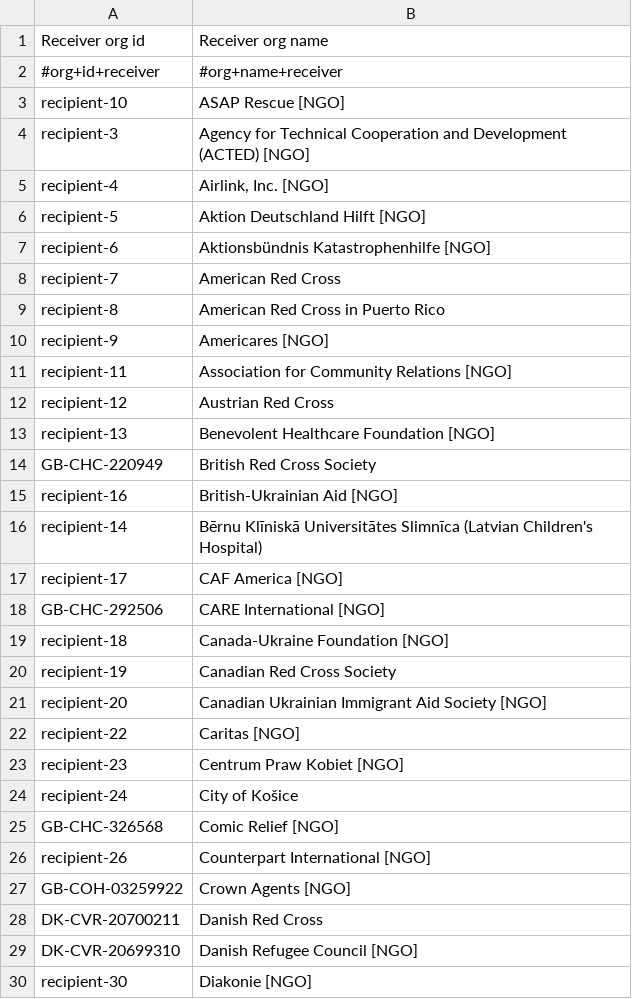
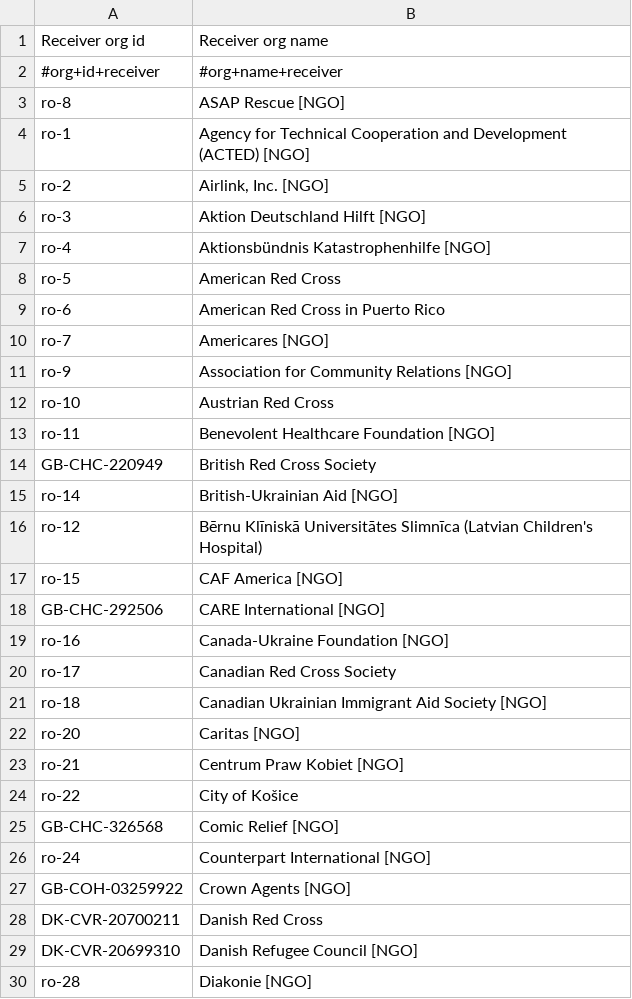
Before and after one commit to OCHA-DAP/hdx-scraper-cbi-viz, a CSV file: cbi/receiver_orgs.csv, drawn as a sheet; only a part is shown; the diff covers the shown part only.

```diff
--- a/cbi/receiver_orgs.csv
+++ b/cbi/receiver_orgs.csv
@@ -2,26 +2,26 @@ Receiver org id,Receiver org name
 #org+id+receiver,#org+name+receiver
-recipient-10,ASAP Rescue [NGO]
-recipient-3,Agency for Technical Cooperation and Development (ACTED) [NGO]
-recipient-4,"Airlink, Inc. [NGO]"
-recipient-5,Aktion Deutschland Hilft [NGO]
-recipient-6,Aktionsbündnis Katastrophenhilfe [NGO]
-recipient-7,American Red Cross
-recipient-8,American Red Cross in Puerto Rico
-recipient-9,Americares [NGO]
-recipient-11,Association for Community Relations [NGO]
-recipient-12,Austrian Red Cross
-recipient-13,Benevolent Healthcare Foundation [NGO]
+ro-8,ASAP Rescue [NGO]
+ro-1,Agency for Technical Cooperation and Development (ACTED) [NGO]
+ro-2,"Airlink, Inc. [NGO]"
+ro-3,Aktion Deutschland Hilft [NGO]
+ro-4,Aktionsbündnis Katastrophenhilfe [NGO]
+ro-5,American Red Cross
+ro-6,American Red Cross in Puerto Rico
+ro-7,Americares [NGO]
+ro-9,Association for Community Relations [NGO]
+ro-10,Austrian Red Cross
+ro-11,Benevolent Healthcare Foundation [NGO]
 GB-CHC-220949,British Red Cross Society 
-recipient-16,British-Ukrainian Aid [NGO]
-recipient-14,Bērnu Klīniskā Universitātes Slimnīca (Latvian Children's Hospital)
-recipient-17,CAF America [NGO]
+ro-14,British-Ukrainian Aid [NGO]
+ro-12,Bērnu Klīniskā Universitātes Slimnīca (Latvian Children's Hospital)
+ro-15,CAF America [NGO]
 GB-CHC-292506,CARE International [NGO]
-recipient-18,Canada-Ukraine Foundation [NGO]
-recipient-19,Canadian Red Cross Society
-recipient-20,Canadian Ukrainian Immigrant Aid Society [NGO]
-recipient-22,Caritas [NGO]
-recipient-23,Centrum Praw Kobiet [NGO]
-recipient-24,City of Košice
+ro-16,Canada-Ukraine Foundation [NGO]
+ro-17,Canadian Red Cross Society
+ro-18,Canadian Ukrainian Immigrant Aid Society [NGO]
+ro-20,Caritas [NGO]
+ro-21,Centrum Praw Kobiet [NGO]
+ro-22,City of Košice
 GB-CHC-326568,Comic Relief [NGO]
-recipient-26,Counterpart International [NGO]
+ro-24,Counterpart International [NGO]
 GB-COH-03259922,Crown Agents [NGO]
@@ -29,2 +29,2 @@ DK-CVR-20700211,Danish Red Cross
 DK-CVR-20699310,Danish Refugee Council [NGO]
-recipient-30,Diakonie [NGO]
+ro-28,Diakonie [NGO]
```
Also changed, not shown: 18 added rows, 17 removed rows and 98 edited cells elsewhere in this file, cbi/download-ukraine-ps-contributions.csv, cbi/flows.csv, 6 other files.
